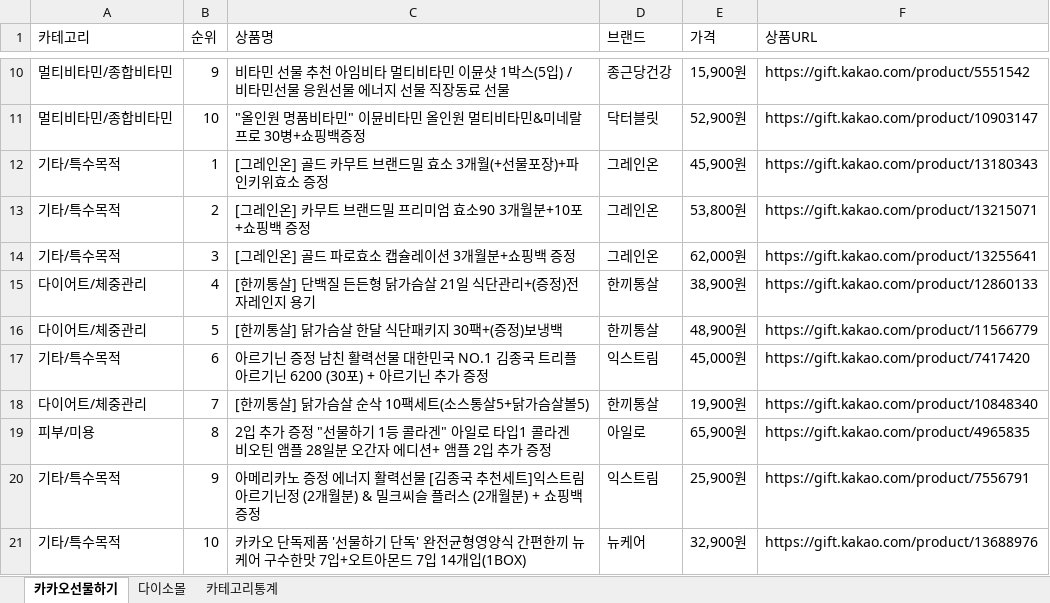
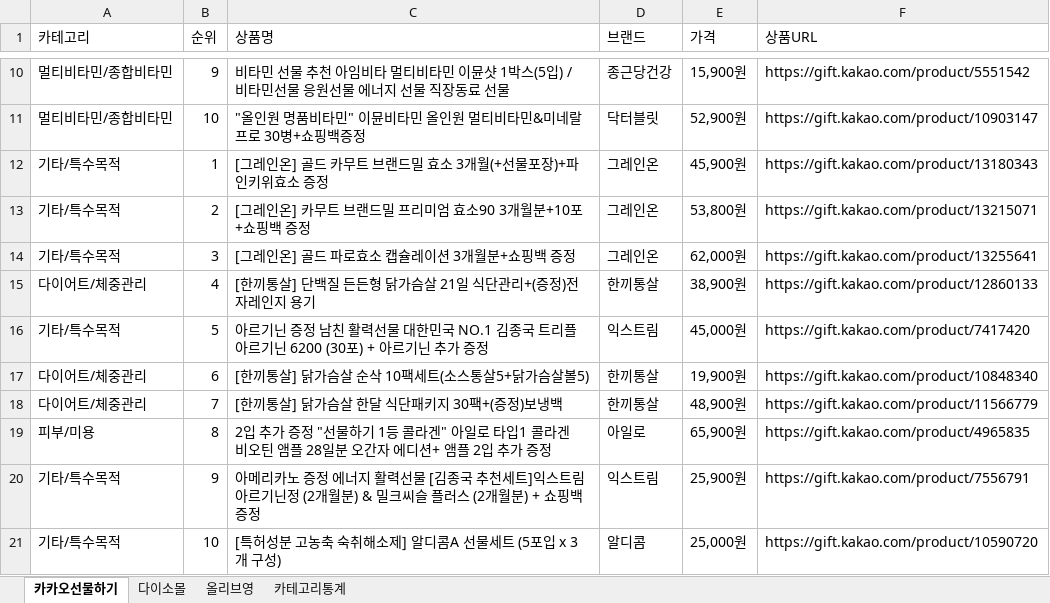
Before and after one commit to primexx98-sudo/online-mall-ranking, an Excel workbook: data/daily/2026-07/2026-07-22.xlsx, sheet 카카오선물하기, drawn as a sheet; only a part is shown, gaps mark what is left out; values as stored, in another font and other column widths than the file's, no borders; removed rows and columns are numbered as before the commit, all else as after; the diff names each change by its address in the sheet, - before the commit and + after, or states it on an @@ line.

```diff
--- a/data/daily/2026-07/2026-07-22.xlsx (sheet 카카오선물하기)
+++ b/data/daily/2026-07/2026-07-22.xlsx (sheet 카카오선물하기)
+sheet tab: 올리브영
-row 16: 다이어트/체중관리 | 5 | [한끼통살] 닭가슴살 한달 식단패키지 30팩+(증정)보냉백 | 한끼통살 | 48,900원 | https://gift.kakao.com/product/11566779
-B16 (순위): 6
+B16 (순위): 5
-B17 (순위): 7
+B17 (순위): 6
+row 18: 다이어트/체중관리 | 7 | [한끼통살] 닭가슴살 한달 식단패키지 30팩+(증정)보냉백 | 한끼통살 | 48,900원 | https://gift.kakao.com/product/11566779
-row 21: 기타/특수목적 | 10 | 카카오 단독제품 '선물하기 단독' 완전균형영양식 간편한끼 뉴케어 구수한맛 7입+오트아몬드 7입 14개입(1BOX) | 뉴케어 | 32,900원 | https://gift.kakao.com/product/13688976
+row 21: 기타/특수목적 | 10 | [특허성분 고농축 숙취해소제] 알디콤A 선물세트 (5포입 x 3개 구성) | 알디콤 | 25,000원 | https://gift.kakao.com/product/10590720
```
Also changed, not shown: sheet 카테고리통계, sheet 다이소몰.
